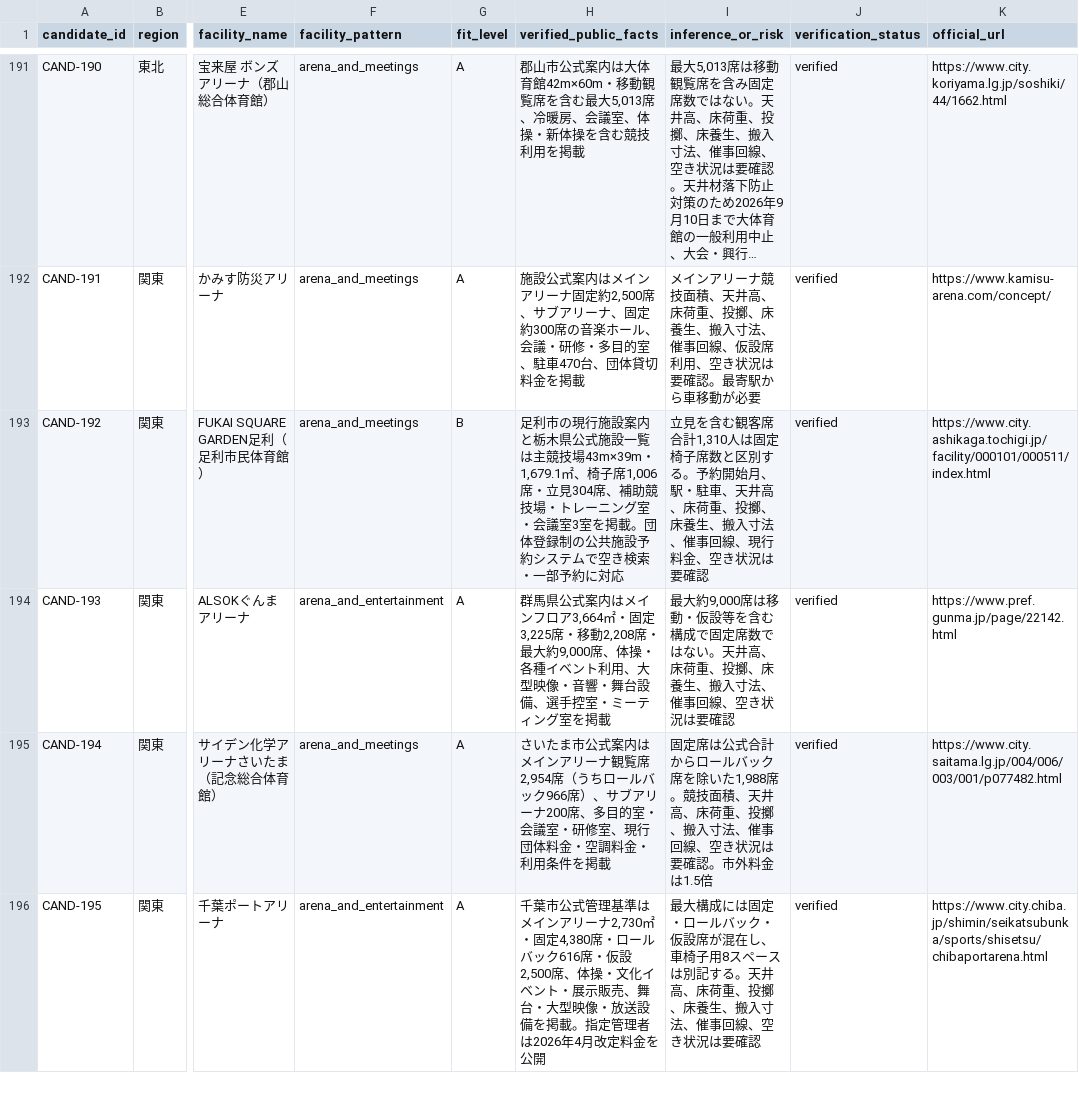
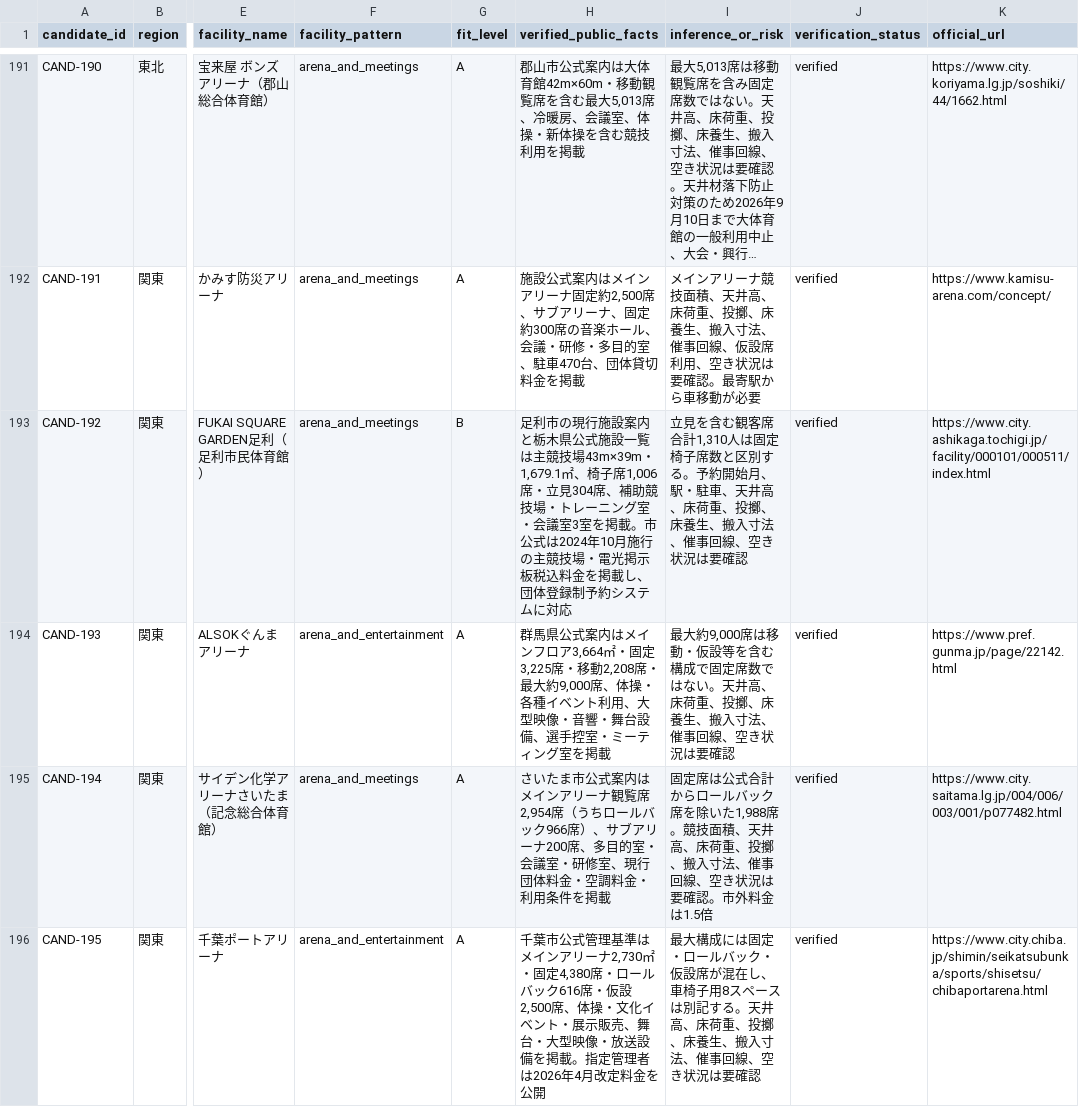
Before and after one commit to aratama-ship-it/venue-monosashi, a CSV file: data/candidate-venues.csv, drawn as a sheet; only a part is shown, gaps mark what is left out; long unchanged cells end in …; the diff names each change by its address in the sheet, - before the commit and + after, or states it on an @@ line.

```diff
--- a/data/candidate-venues.csv
+++ b/data/candidate-venues.csv
-H193 (verified_public_facts): …を掲載。団体登録制の公共施設予約システムで空き検索・一部予約に対応
+H193 (verified_public_facts): …を掲載。市公式は2024年10月施行の主競技場・電光掲示板税込料金を掲載し、団体登録制予約システムに対応
-I193 (inference_or_risk): …事回線、現行料金、空き状況…
+I193 (inference_or_risk): …事回線、空き状況…
```
Also changed, not shown: data/price-observations.csv, 2 other files.
